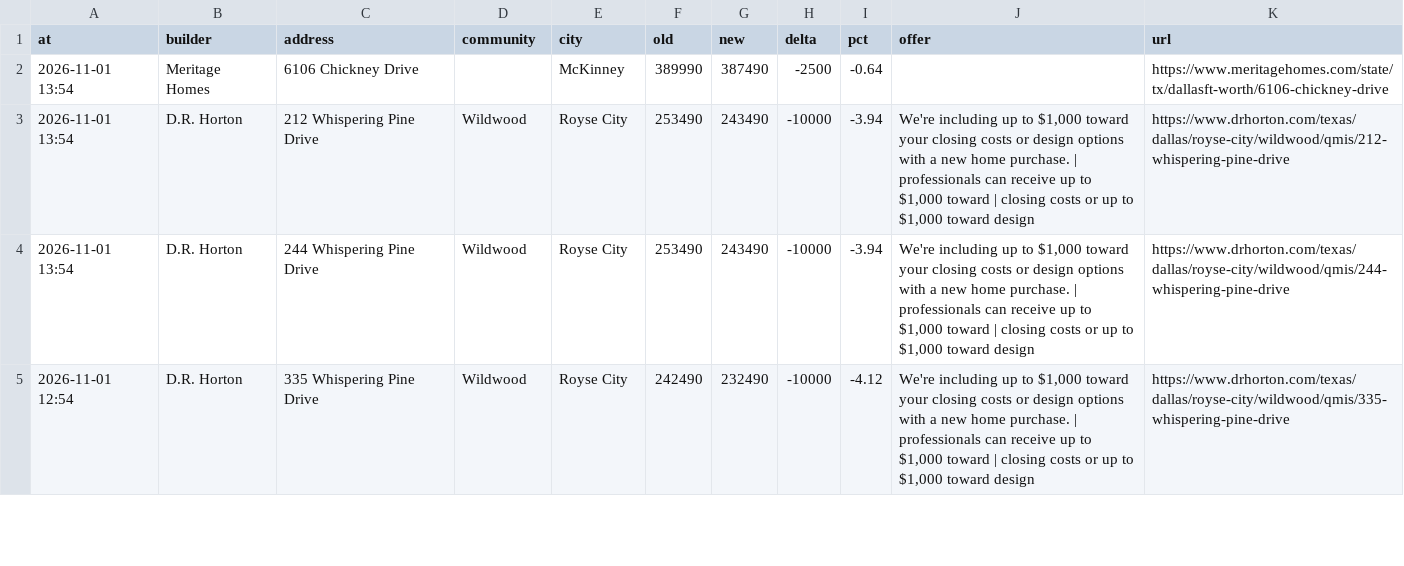
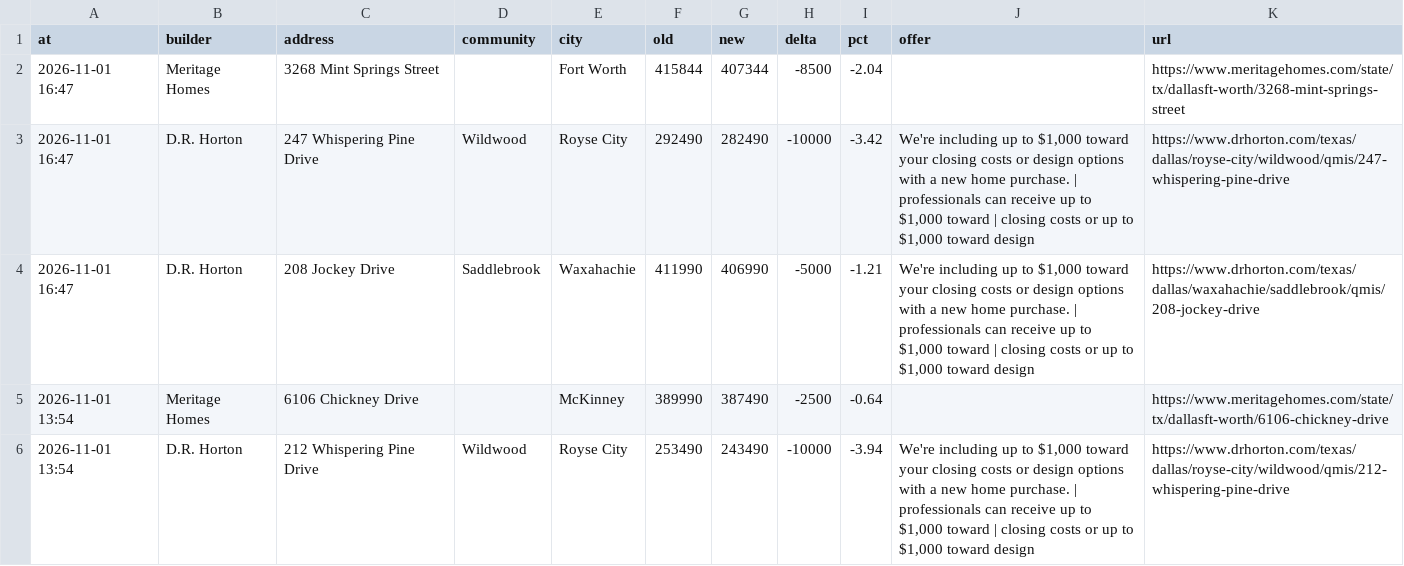
Before and after one commit to Crutledge13/dfw-builder-tracker, a CSV file: docs/data/price_drops.csv, drawn as a sheet; only a part is shown; the shorter side is filled out with more unchanged rows; the diff names each change by its address in the sheet, - before the commit and + after, or states it on an @@ line.

```diff
--- a/docs/data/price_drops.csv
+++ b/docs/data/price_drops.csv
+row 2: 2026-11-01 16:47 | Meritage Homes | 3268 Mint Springs Street |  | Fort Worth | 415844 | 407344 | -8500 | -2.04 |  | https://www.meritagehomes.com/state/tx/dallasft-worth/3268-mint-springs-street
+row 3: 2026-11-01 16:47 | D.R. Horton | 247 Whispering Pine Drive | Wildwood | Royse City | 292490 | 282490 | -10000 | -3.42 | We're including up to $1,000 toward your closing costs or design options with a new home purchase. | professionals can receive up to $1,000 toward | closing costs or up to $1,000 toward design | https://www.drhorton.com/texas/dallas/royse-city/wildwood/qmis/247-whispering-pine-drive
+row 4: 2026-11-01 16:47 | D.R. Horton | 208 Jockey Drive | Saddlebrook | Waxahachie | 411990 | 406990 | -5000 | -1.21 | We're including up to $1,000 toward your closing costs or design options with a new home purchase. | professionals can receive up to $1,000 toward | closing costs or up to $1,000 toward design | https://www.drhorton.com/texas/dallas/waxahachie/saddlebrook/qmis/208-jockey-drive
```
Also changed, not shown: docs/data/home_offers.csv, docs/data/incentives.csv, 22 other files.
